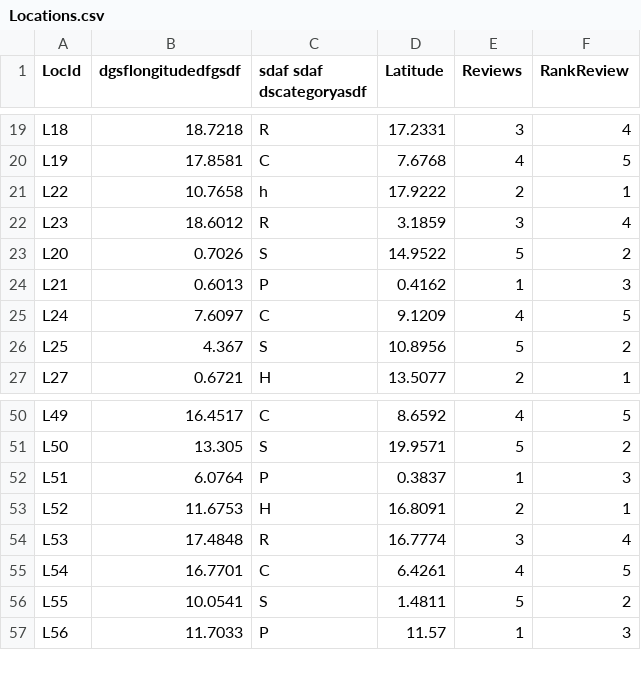
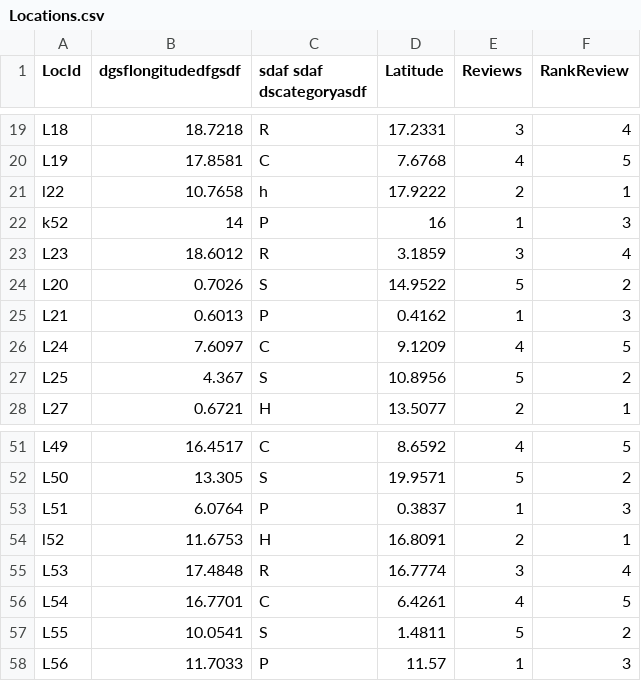
Before and after one commit to KhanhHua2102/CITS1401-Project2, a CSV file: Locations.csv, drawn as a sheet; only a part is shown, gaps mark what is left out.

```diff
--- a/Locations.csv
+++ b/Locations.csv
@@ -20,3 +20,4 @@ L18,18.7218,R,17.2331,3,4
 L19,17.8581,C,7.6768,4,5
-  L22  ,   10.7658  ,h,17.9222,2,1
+  l22  ,   10.7658  ,h,17.9222,2,1
+k52,14,P,16,1,3
 L23,18.6012,R,3.1859,3,4
@@ -52,3 +53,3 @@ L50,13.305,S,19.9571,5,2
 L51,6.0764,P,0.3837,1,3
-L52,11.6753,H,16.8091,2,1
+l52,11.6753,H,16.8091,2,1
 L53,17.4848,R,16.7774,3,4
```
Also changed, not shown: 1 other file.
